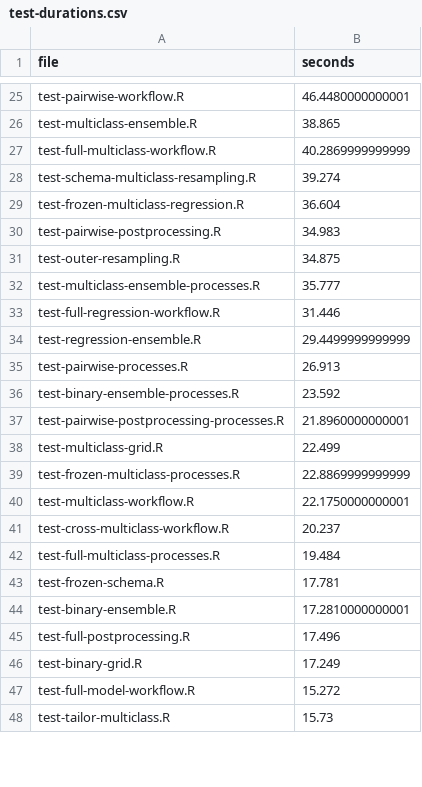
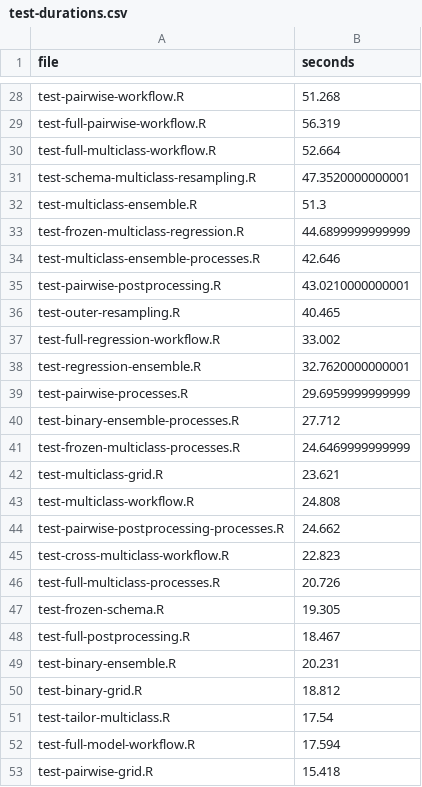
Before and after one commit to RMKruse/vennabers, a CSV file: tools/test-durations.csv, drawn as a sheet; only a part is shown, gaps mark what is left out; the diff covers the shown part only.

```diff
--- a/tools/test-durations.csv
+++ b/tools/test-durations.csv
@@ -25,24 +28,26 @@
-"test-pairwise-workflow.R",46.4480000000001
-"test-multiclass-ensemble.R",38.865
-"test-full-multiclass-workflow.R",40.2869999999999
-"test-schema-multiclass-resampling.R",39.274
-"test-frozen-multiclass-regression.R",36.604
-"test-pairwise-postprocessing.R",34.983
-"test-outer-resampling.R",34.875
-"test-multiclass-ensemble-processes.R",35.777
-"test-full-regression-workflow.R",31.446
-"test-regression-ensemble.R",29.4499999999999
-"test-pairwise-processes.R",26.913
-"test-binary-ensemble-processes.R",23.592
-"test-pairwise-postprocessing-processes.R",21.8960000000001
-"test-multiclass-grid.R",22.499
-"test-frozen-multiclass-processes.R",22.8869999999999
-"test-multiclass-workflow.R",22.1750000000001
-"test-cross-multiclass-workflow.R",20.237
-"test-full-multiclass-processes.R",19.484
-"test-frozen-schema.R",17.781
-"test-binary-ensemble.R",17.2810000000001
-"test-full-postprocessing.R",17.496
-"test-binary-grid.R",17.249
-"test-full-model-workflow.R",15.272
-"test-tailor-multiclass.R",15.73
+"test-pairwise-workflow.R",51.268
+"test-full-pairwise-workflow.R",56.319
+"test-full-multiclass-workflow.R",52.664
+"test-schema-multiclass-resampling.R",47.3520000000001
+"test-multiclass-ensemble.R",51.3
+"test-frozen-multiclass-regression.R",44.6899999999999
+"test-multiclass-ensemble-processes.R",42.646
+"test-pairwise-postprocessing.R",43.0210000000001
+"test-outer-resampling.R",40.465
+"test-full-regression-workflow.R",33.002
+"test-regression-ensemble.R",32.7620000000001
+"test-pairwise-processes.R",29.6959999999999
+"test-binary-ensemble-processes.R",27.712
+"test-frozen-multiclass-processes.R",24.6469999999999
+"test-multiclass-grid.R",23.621
+"test-multiclass-workflow.R",24.808
+"test-pairwise-postprocessing-processes.R",24.662
+"test-cross-multiclass-workflow.R",22.823
+"test-full-multiclass-processes.R",20.726
+"test-frozen-schema.R",19.305
+"test-full-postprocessing.R",18.467
+"test-binary-ensemble.R",20.231
+"test-binary-grid.R",18.812
+"test-tailor-multiclass.R",17.54
+"test-full-model-workflow.R",17.594
+"test-pairwise-grid.R",15.418
```
Also changed, not shown: 21 added rows, 19 removed rows and 55 edited cells elsewhere in this file, tools/acceptance-v09-example-coverage.csv, 14 other files.
